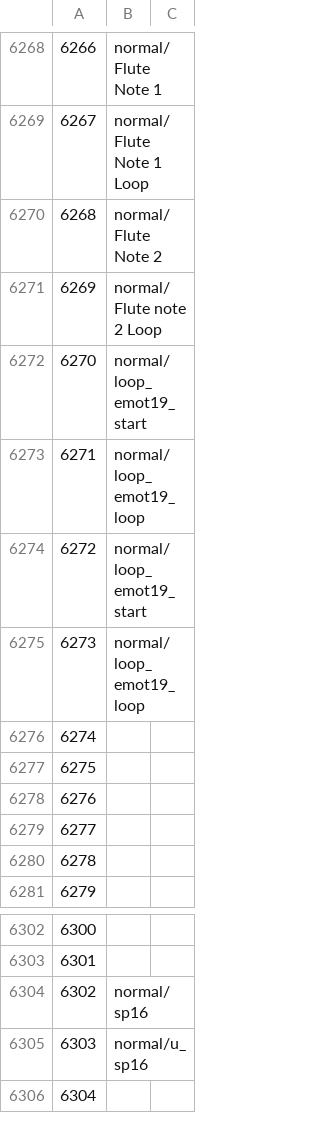
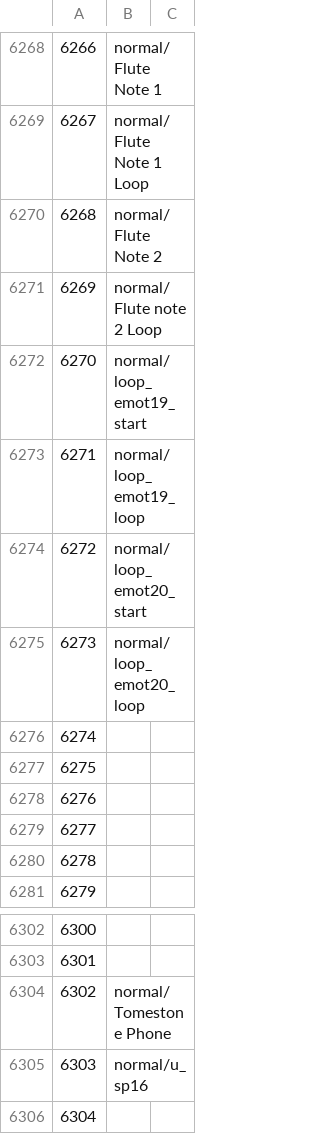
Before and after one commit to Mattban/FFTrainer, a CSV file: FFXIVTool/Resources/actiontimeline.csv, drawn as a sheet; only a part is shown, gaps mark what is left out; the diff names each change by its address in the sheet, - before the commit and + after, or states it on an @@ line.

```diff
--- a/FFXIVTool/Resources/actiontimeline.csv
+++ b/FFXIVTool/Resources/actiontimeline.csv
-B6274: normal/loop_emot19_start
+B6274: normal/loop_emot20_start
-B6275: normal/loop_emot19_loop
+B6275: normal/loop_emot20_loop
-B6304: normal/sp16
+B6304: normal/Tomestone Phone
```
Also changed, not shown: 2 other files.
